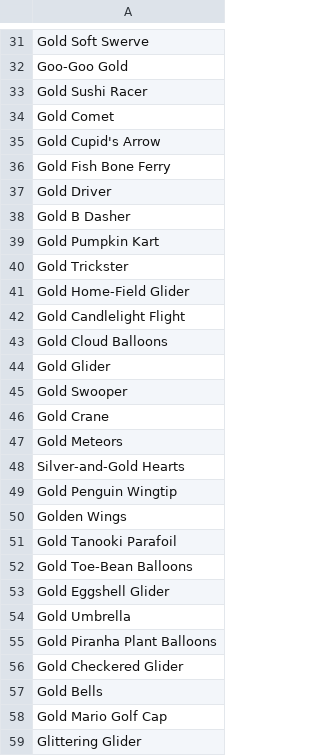
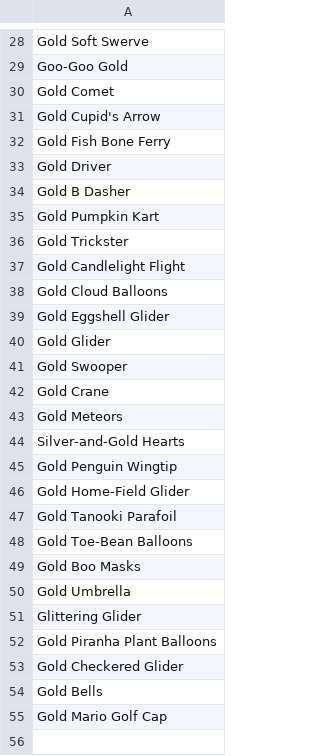
Before and after one commit to mkturtledude/ticket-optimizer, a CSV file: data/obtainable-items/daily-spotlight-gold.csv, drawn as a sheet; only a part is shown, gaps mark what is left out; the diff covers the shown part only.

```diff
--- a/data/obtainable-items/daily-spotlight-gold.csv
+++ b/data/obtainable-items/daily-spotlight-gold.csv
@@ -32,3 +29,2 @@ Gold Soft Swerve
 Goo-Goo Gold
-Gold Sushi Racer
 Gold Comet
@@ -40,5 +36,5 @@ Gold Pumpkin Kart
 Gold Trickster
-Gold Home-Field Glider
 Gold Candlelight Flight
 Gold Cloud Balloons
+Gold Eggshell Glider
 Gold Glider
@@ -49,7 +45,8 @@ Silver-and-Gold Hearts
 Gold Penguin Wingtip
-Golden Wings
+Gold Home-Field Glider
 Gold Tanooki Parafoil
 Gold Toe-Bean Balloons
-Gold Eggshell Glider
+Gold Boo Masks
 Gold Umbrella
+Glittering Glider
 Gold Piranha Plant Balloons
@@ -58,2 +55 @@ Gold Bells
 Gold Mario Golf Cap
-Glittering Glider
```
Also changed, not shown: 3 removed rows and 5 moved rows elsewhere in this file, data/obtainable-items/daily-spotlight-non-gold.csv, data/obtainable-items/mii-shop.csv, 7 other files.
